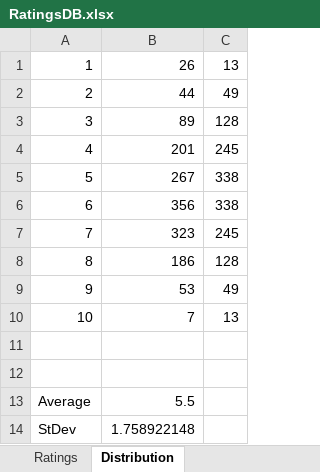
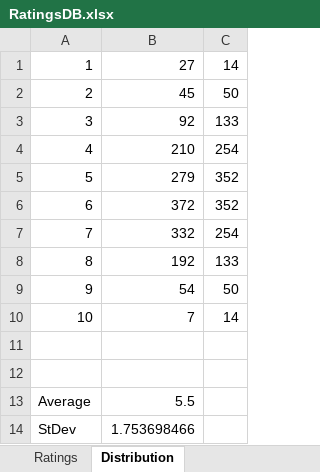
Before and after one commit to jasonnovack/Beer_Ratings, an Excel workbook: RatingsDB.xlsx, sheet Distribution, drawn as a sheet; values as stored, in another font and other column widths than the file's, no borders; charts and pictures not drawn; the diff names each change by its address in the sheet, - before the commit and + after, or states it on an @@ line.

```diff
--- a/RatingsDB.xlsx (sheet Distribution)
+++ b/RatingsDB.xlsx (sheet Distribution)
-B1: 26
+B1: 27
-C1: 13
+C1: 14
-B2: 44
+B2: 45
-C2: 49
+C2: 50
-B3: 89
+B3: 92
-C3: 128
+C3: 133
-B4: 201
+B4: 210
-C4: 245
+C4: 254
-B5: 267
+B5: 279
-C5:C6: 338
+C5:C6: 352
-B6: 356
+B6: 372
-B7: 323
+B7: 332
-C7: 245
+C7: 254
-B8: 186
+B8: 192
-C8: 128
+C8: 133
-B9: 53
+B9: 54
-C9: 49
+C9: 50
-C10: 13
+C10: 14
-B14: 1.758922148
+B14: 1.753698466
```
Also changed, not shown: sheet Ratings, formulas that keep their value, charts or pictures, 7 other files.
